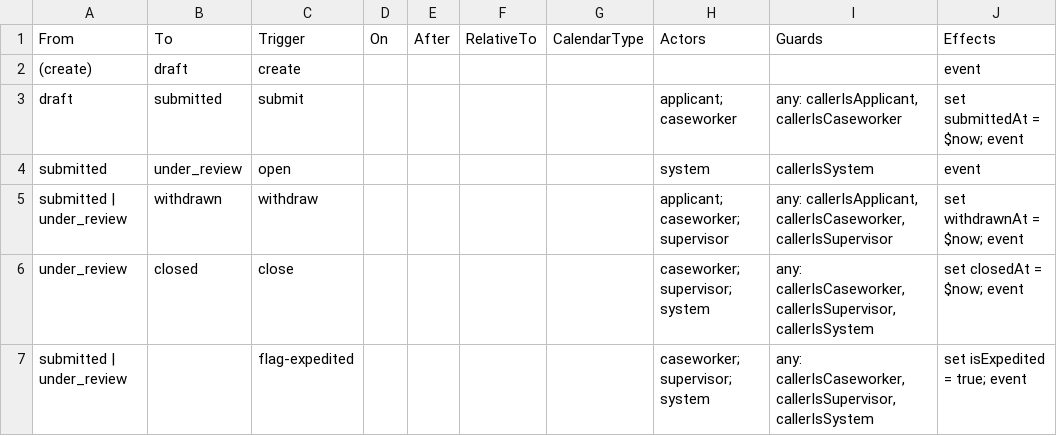
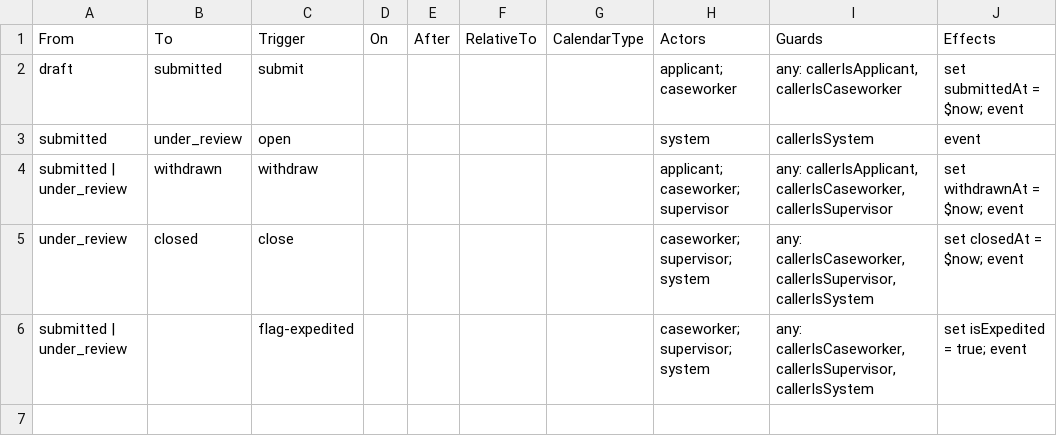
Before and after one commit to codeforamerica/safety-net-blueprint, a CSV file: docs/contract-tables/intake/transitions.csv, drawn as a sheet; the diff names each change by its address in the sheet, - before the commit and + after, or states it on an @@ line.

Commit message:
Update intake domain artifacts for #209 and #210 alignment
- Add x-events section and event payload schemas to intake-openapi.yaml
- Add /intake base path prefix to servers entries
- Remove onCreate event effect from intake-state-machine.yaml (auto-emitted by create handler per #210)
- Expand Decision 15: one intake task per application (not per program), per-program status mechanism, async RTE caseworker visibility, open questions flagged for #163
- Regenerate intake contract tables

```diff
--- a/docs/contract-tables/intake/transitions.csv
+++ b/docs/contract-tables/intake/transitions.csv
-row 2: (create) | draft | create |  |  |  |  |  |  | event
```
Also changed, not shown: 4 other files.
